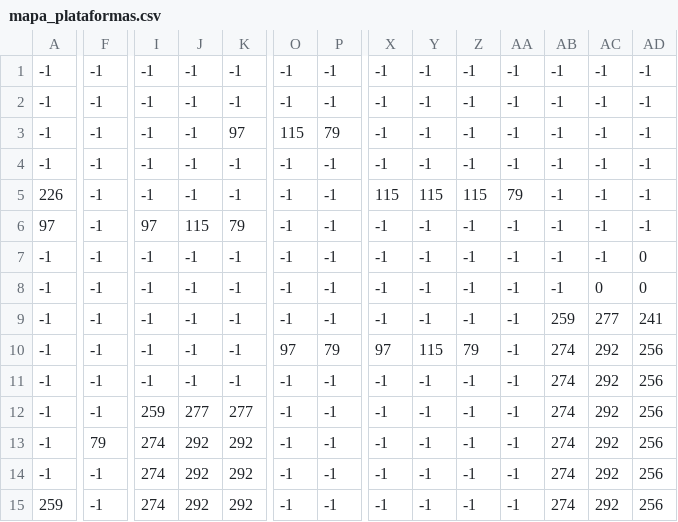
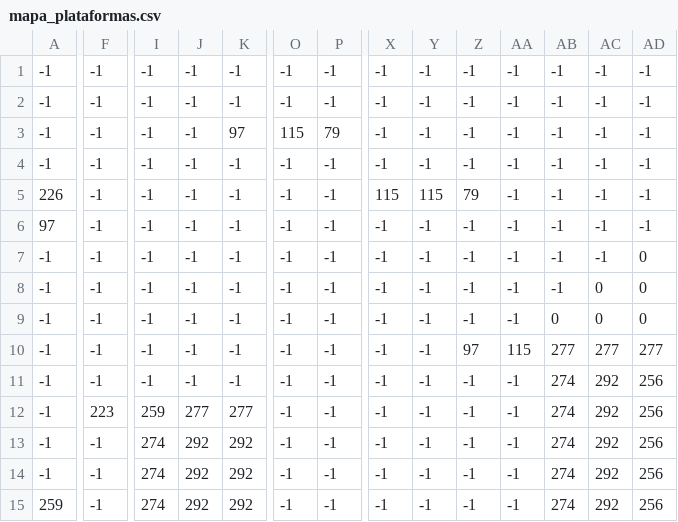
Before and after one commit to felipeph/pgzero-platformer, a CSV file: mapa_plataformas.csv, drawn as a sheet; only a part is shown, gaps mark what is left out; the diff covers the shown part only; the diff names each change by its address in the sheet, - before the commit and + after, or states it on an @@ line.

```diff
--- a/mapa_plataformas.csv
+++ b/mapa_plataformas.csv
-Z5: 115
+Z5: 79
-AA5: 79
+AA5: -1
-I6: 97
+I6: -1
-J6: 115
+J6: -1
-K6: 79
+K6: -1
-AB9: 259
+AB9: 0
-AC9: 277
+AC9: 0
-AD9: 241
+AD9: 0
-O10: 97
+O10: -1
-P10: 79
+P10: -1
-X10: 97
+X10: -1
-Y10: 115
+Y10: -1
-Z10: 79
+Z10: 97
-AA10: -1
+AA10: 115
-AB10: 274
+AB10: 277
-AC10: 292
+AC10: 277
-AD10: 256
+AD10: 277
-F12: -1
+F12: 223
-F13: 79
+F13: -1
```
Also changed, not shown: 2 edited cells elsewhere in this file, 19 other files.
